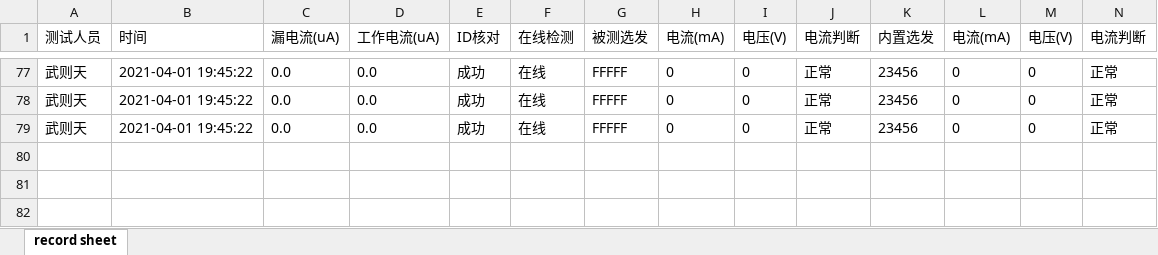
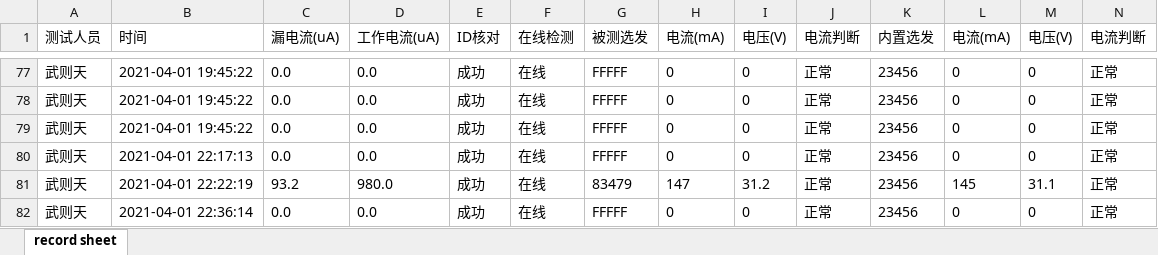
Before and after one commit to LeeGingko/Terminal, an Excel workbook: recording.xlsx, sheet record sheet, drawn as a sheet; only a part is shown, gaps mark what is left out; values as stored, in another font and other column widths than the file's, no borders; rows hold the shown columns only; the diff names each change by its address in the sheet, - before the commit and + after, or states it on an @@ line.

```diff
--- a/recording.xlsx (sheet record sheet)
+++ b/recording.xlsx (sheet record sheet)
+row 80: 武则天 | 2021-04-01 22:17:13 | 0.0 | 0.0 | 成功 | 在线 | FFFFF | 0 | 0 | 正常 | 23456 | 0 | 0 | 正常
+row 81: 武则天 | 2021-04-01 22:22:19 | 93.2 | 980.0 | 成功 | 在线 | 83479 | 147 | 31.2 | 正常 | 23456 | 145 | 31.1 | 正常
+row 82: 武则天 | 2021-04-01 22:36:14 | 0.0 | 0.0 | 成功 | 在线 | FFFFF | 0 | 0 | 正常 | 23456 | 0 | 0 | 正常
```
Also changed, not shown: 6 other files.
